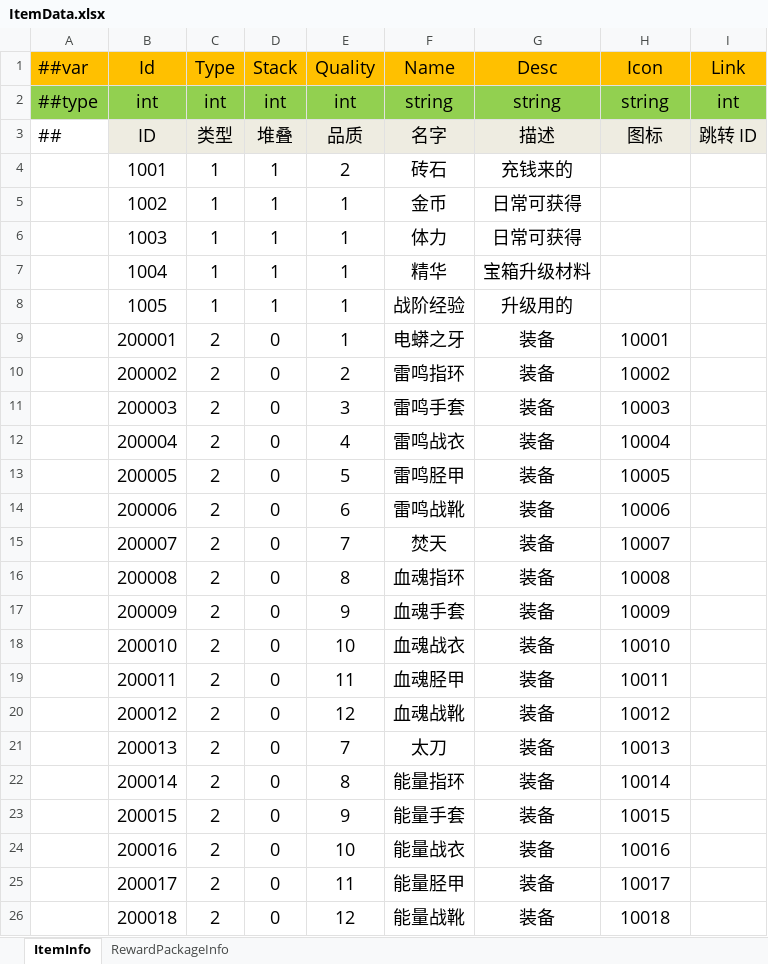
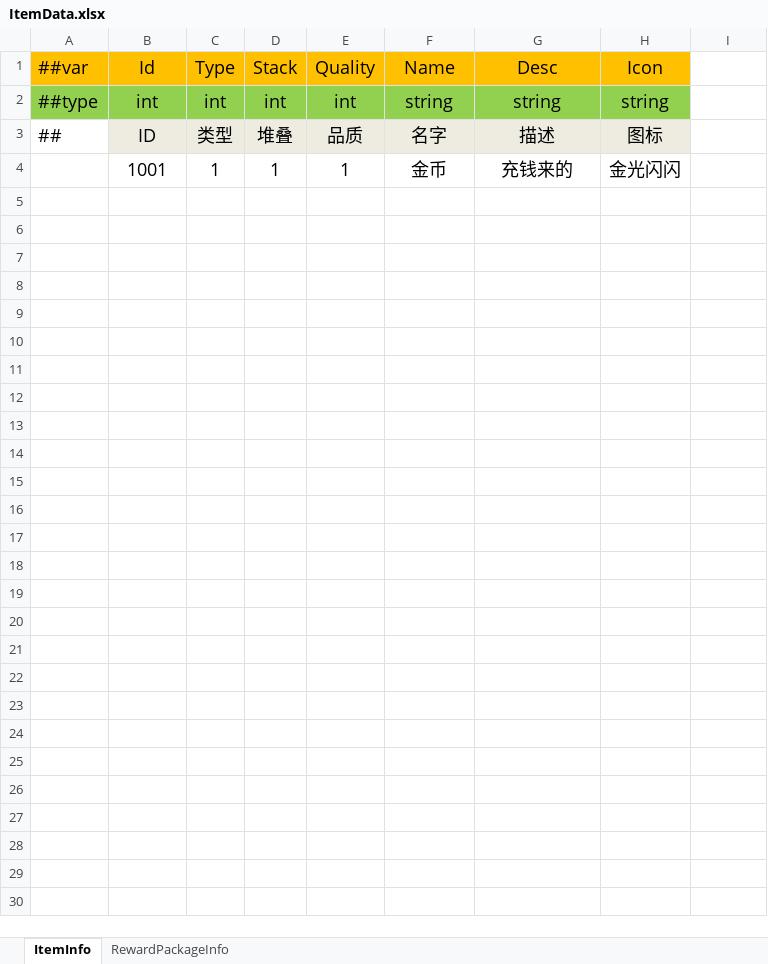
Before and after one commit to wantdabo/queen, an Excel workbook: 配置表/Datas/ItemData.xlsx, sheet ItemInfo, drawn as a sheet; values as stored, in another font and other column widths than the file's, no borders; the diff names each change by its address in the sheet, - before the commit and + after, or states it on an @@ line.

```diff
--- a/配置表/Datas/ItemData.xlsx (sheet ItemInfo)
+++ b/配置表/Datas/ItemData.xlsx (sheet ItemInfo)
-I1: Link
+I1: (empty)
-I1 fill: #FFC000
+I1 fill: none
-I2: int
+I2: (empty)
-I2 fill: #92D050
+I2 fill: none
-I3: 跳转 ID
+I3: (empty)
-I3 fill: #EEECE1
+I3 fill: none
-E4 (Quality): 2
+E4 (Quality): 1
-F4 (Name): 砖石
+F4 (Name): 金币
-H4 (Icon): (empty)
+H4 (Icon): 金光闪闪
-row 5:  | 1002 | 1 | 1 | 1 | 金币 | 日常可获得
-row 6:  | 1003 | 1 | 1 | 1 | 体力 | 日常可获得
-row 7:  | 1004 | 1 | 1 | 1 | 精华 | 宝箱升级材料
-row 8:  | 1005 | 1 | 1 | 1 | 战阶经验 | 升级用的
-row 9:  | 200001 | 2 | 0 | 1 | 电蟒之牙 | 装备 | 10001
-row 10:  | 200002 | 2 | 0 | 2 | 雷鸣指环 | 装备 | 10002
-row 11:  | 200003 | 2 | 0 | 3 | 雷鸣手套 | 装备 | 10003
-row 12:  | 200004 | 2 | 0 | 4 | 雷鸣战衣 | 装备 | 10004
-row 13:  | 200005 | 2 | 0 | 5 | 雷鸣胫甲 | 装备 | 10005
-row 14:  | 200006 | 2 | 0 | 6 | 雷鸣战靴 | 装备 | 10006
-row 15:  | 200007 | 2 | 0 | 7 | 焚天 | 装备 | 10007
-row 16:  | 200008 | 2 | 0 | 8 | 血魂指环 | 装备 | 10008
-row 17:  | 200009 | 2 | 0 | 9 | 血魂手套 | 装备 | 10009
-row 18:  | 200010 | 2 | 0 | 10 | 血魂战衣 | 装备 | 10010
-row 19:  | 200011 | 2 | 0 | 11 | 血魂胫甲 | 装备 | 10011
-row 20:  | 200012 | 2 | 0 | 12 | 血魂战靴 | 装备 | 10012
-row 21:  | 200013 | 2 | 0 | 7 | 太刀 | 装备 | 10013
-row 22:  | 200014 | 2 | 0 | 8 | 能量指环 | 装备 | 10014
-row 23:  | 200015 | 2 | 0 | 9 | 能量手套 | 装备 | 10015
-row 24:  | 200016 | 2 | 0 | 10 | 能量战衣 | 装备 | 10016
-row 25:  | 200017 | 2 | 0 | 11 | 能量胫甲 | 装备 | 10017
-row 26:  | 200018 | 2 | 0 | 12 | 能量战靴 | 装备 | 10018
```
Also changed, not shown: 23 other files.
